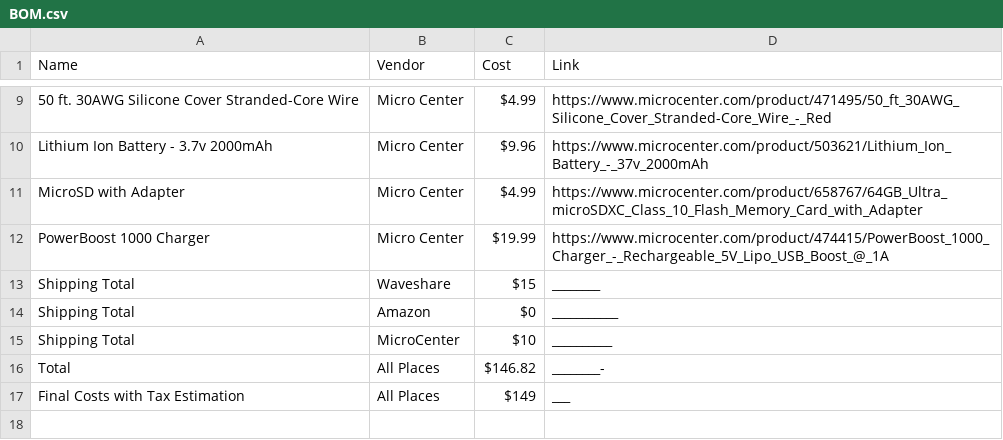
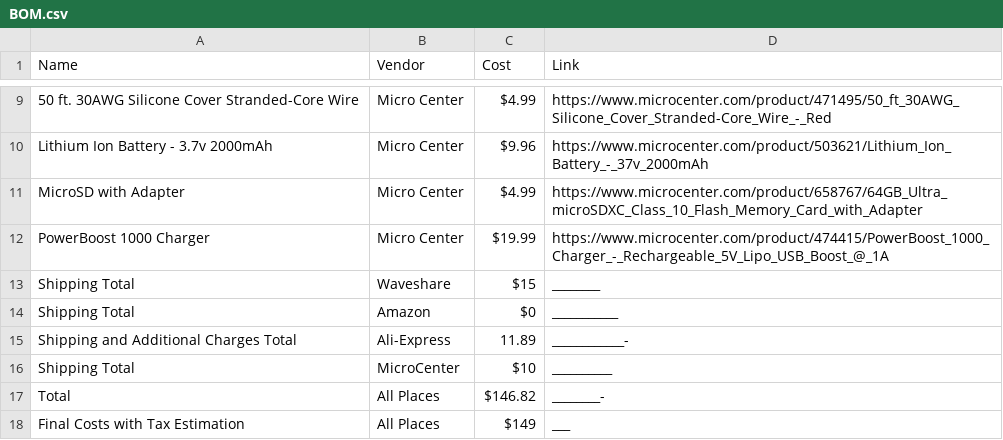
Before and after one commit to Sighcyy/Game_Console, a CSV file: BOM.csv, drawn as a sheet; only a part is shown, gaps mark what is left out; the diff names each change by its address in the sheet, - before the commit and + after, or states it on an @@ line.

Commit message:
Update BOM.csv

```diff
--- a/BOM.csv
+++ b/BOM.csv
+row 15: Shipping and Additional Charges Total | Ali-Express | 11.89 | ____________-
```
